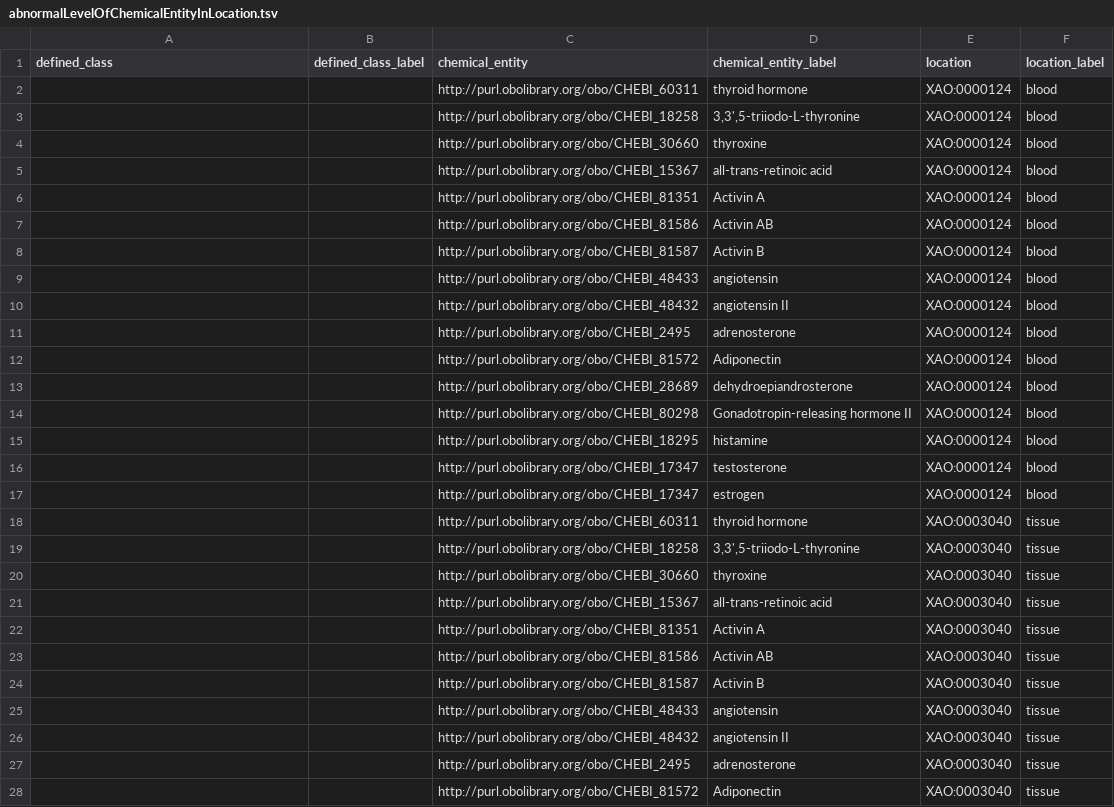
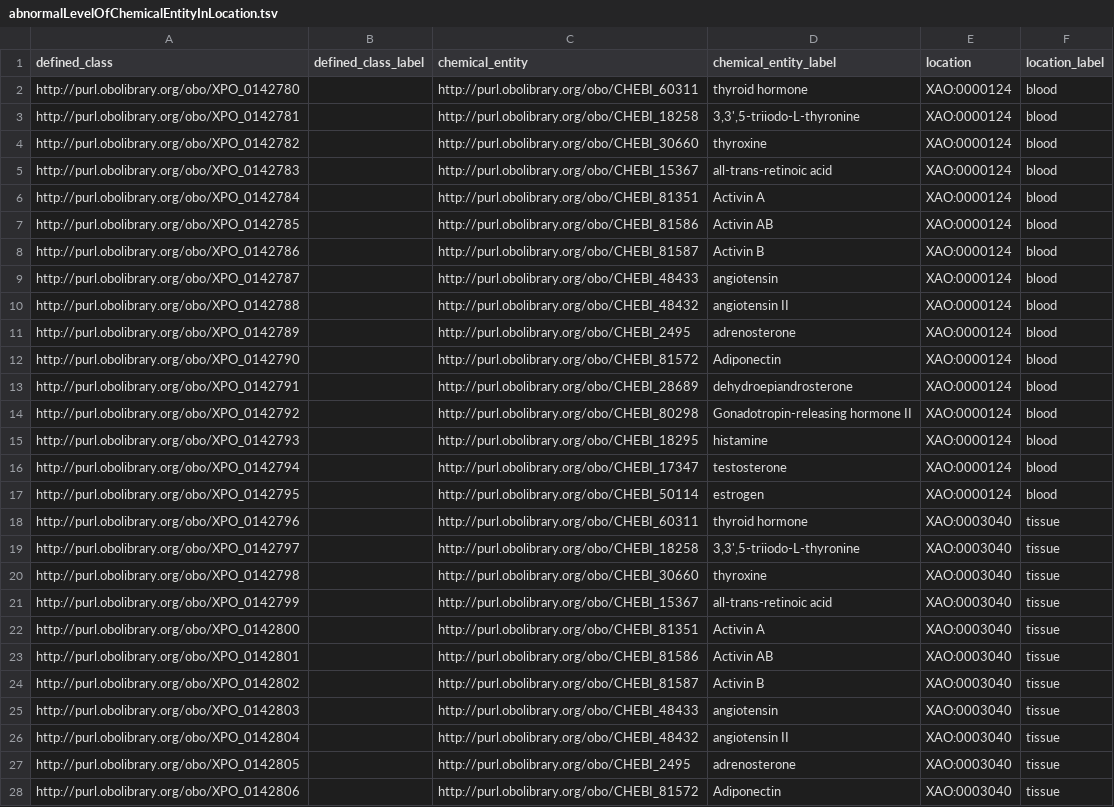
Before and after one commit to obophenotype/xenopus-phenotype-ontology, a TSV file: src/patterns/data/manual/abnormalLevelOfChemicalEntityInLocation.tsv, drawn as a sheet; only a part is shown; the diff covers the shown part only.

Commit message:
Run pattern pipeline.

```diff
--- a/src/patterns/data/manual/abnormalLevelOfChemicalEntityInLocation.tsv
+++ b/src/patterns/data/manual/abnormalLevelOfChemicalEntityInLocation.tsv
@@ -1,28 +1,28 @@
 defined_class	defined_class_label	chemical_entity	chemical_entity_label	location	location_label
-		http://purl.obolibrary.org/obo/CHEBI_60311	thyroid hormone	XAO:0000124	blood
-		http://purl.obolibrary.org/obo/CHEBI_18258	3,3',5-triiodo-L-thyronine	XAO:0000124	blood
-		http://purl.obolibrary.org/obo/CHEBI_30660	thyroxine	XAO:0000124	blood
-		http://purl.obolibrary.org/obo/CHEBI_15367	all-trans-retinoic acid	XAO:0000124	blood
-		http://purl.obolibrary.org/obo/CHEBI_81351	Activin A	XAO:0000124	blood
-		http://purl.obolibrary.org/obo/CHEBI_81586	Activin AB	XAO:0000124	blood
-		http://purl.obolibrary.org/obo/CHEBI_81587	Activin B	XAO:0000124	blood
-		http://purl.obolibrary.org/obo/CHEBI_48433	angiotensin	XAO:0000124	blood
-		http://purl.obolibrary.org/obo/CHEBI_48432	angiotensin II	XAO:0000124	blood
-		http://purl.obolibrary.org/obo/CHEBI_2495	adrenosterone	XAO:0000124	blood
-		http://purl.obolibrary.org/obo/CHEBI_81572	Adiponectin	XAO:0000124	blood
-		http://purl.obolibrary.org/obo/CHEBI_28689	dehydroepiandrosterone	XAO:0000124	blood
-		http://purl.obolibrary.org/obo/CHEBI_80298	Gonadotropin-releasing hormone II	XAO:0000124	blood
-		http://purl.obolibrary.org/obo/CHEBI_18295	histamine	XAO:0000124	blood
-		http://purl.obolibrary.org/obo/CHEBI_17347	testosterone	XAO:0000124	blood
-		http://purl.obolibrary.org/obo/CHEBI_17347	estrogen	XAO:0000124	blood
-		http://purl.obolibrary.org/obo/CHEBI_60311	thyroid hormone	XAO:0003040	tissue
-		http://purl.obolibrary.org/obo/CHEBI_18258	3,3',5-triiodo-L-thyronine	XAO:0003040	tissue
-		http://purl.obolibrary.org/obo/CHEBI_30660	thyroxine	XAO:0003040	tissue
-		http://purl.obolibrary.org/obo/CHEBI_15367	all-trans-retinoic acid	XAO:0003040	tissue
-		http://purl.obolibrary.org/obo/CHEBI_81351	Activin A	XAO:0003040	tissue
-		http://purl.obolibrary.org/obo/CHEBI_81586	Activin AB	XAO:0003040	tissue
-		http://purl.obolibrary.org/obo/CHEBI_81587	Activin B	XAO:0003040	tissue
-		http://purl.obolibrary.org/obo/CHEBI_48433	angiotensin	XAO:0003040	tissue
-		http://purl.obolibrary.org/obo/CHEBI_48432	angiotensin II	XAO:0003040	tissue
-		http://purl.obolibrary.org/obo/CHEBI_2495	adrenosterone	XAO:0003040	tissue
-		http://purl.obolibrary.org/obo/CHEBI_81572	Adiponectin	XAO:0003040	tissue
+http://purl.obolibrary.org/obo/XPO_0142780		http://purl.obolibrary.org/obo/CHEBI_60311	thyroid hormone	XAO:0000124	blood
+http://purl.obolibrary.org/obo/XPO_0142781		http://purl.obolibrary.org/obo/CHEBI_18258	3,3',5-triiodo-L-thyronine	XAO:0000124	blood
+http://purl.obolibrary.org/obo/XPO_0142782		http://purl.obolibrary.org/obo/CHEBI_30660	thyroxine	XAO:0000124	blood
+http://purl.obolibrary.org/obo/XPO_0142783		http://purl.obolibrary.org/obo/CHEBI_15367	all-trans-retinoic acid	XAO:0000124	blood
+http://purl.obolibrary.org/obo/XPO_0142784		http://purl.obolibrary.org/obo/CHEBI_81351	Activin A	XAO:0000124	blood
+http://purl.obolibrary.org/obo/XPO_0142785		http://purl.obolibrary.org/obo/CHEBI_81586	Activin AB	XAO:0000124	blood
+http://purl.obolibrary.org/obo/XPO_0142786		http://purl.obolibrary.org/obo/CHEBI_81587	Activin B	XAO:0000124	blood
+http://purl.obolibrary.org/obo/XPO_0142787		http://purl.obolibrary.org/obo/CHEBI_48433	angiotensin	XAO:0000124	blood
+http://purl.obolibrary.org/obo/XPO_0142788		http://purl.obolibrary.org/obo/CHEBI_48432	angiotensin II	XAO:0000124	blood
+http://purl.obolibrary.org/obo/XPO_0142789		http://purl.obolibrary.org/obo/CHEBI_2495	adrenosterone	XAO:0000124	blood
+http://purl.obolibrary.org/obo/XPO_0142790		http://purl.obolibrary.org/obo/CHEBI_81572	Adiponectin	XAO:0000124	blood
+http://purl.obolibrary.org/obo/XPO_0142791		http://purl.obolibrary.org/obo/CHEBI_28689	dehydroepiandrosterone	XAO:0000124	blood
+http://purl.obolibrary.org/obo/XPO_0142792		http://purl.obolibrary.org/obo/CHEBI_80298	Gonadotropin-releasing hormone II	XAO:0000124	blood
+http://purl.obolibrary.org/obo/XPO_0142793		http://purl.obolibrary.org/obo/CHEBI_18295	histamine	XAO:0000124	blood
+http://purl.obolibrary.org/obo/XPO_0142794		http://purl.obolibrary.org/obo/CHEBI_17347	testosterone	XAO:0000124	blood
+http://purl.obolibrary.org/obo/XPO_0142795		http://purl.obolibrary.org/obo/CHEBI_50114	estrogen	XAO:0000124	blood
+http://purl.obolibrary.org/obo/XPO_0142796		http://purl.obolibrary.org/obo/CHEBI_60311	thyroid hormone	XAO:0003040	tissue
+http://purl.obolibrary.org/obo/XPO_0142797		http://purl.obolibrary.org/obo/CHEBI_18258	3,3',5-triiodo-L-thyronine	XAO:0003040	tissue
+http://purl.obolibrary.org/obo/XPO_0142798		http://purl.obolibrary.org/obo/CHEBI_30660	thyroxine	XAO:0003040	tissue
+http://purl.obolibrary.org/obo/XPO_0142799		http://purl.obolibrary.org/obo/CHEBI_15367	all-trans-retinoic acid	XAO:0003040	tissue
+http://purl.obolibrary.org/obo/XPO_0142800		http://purl.obolibrary.org/obo/CHEBI_81351	Activin A	XAO:0003040	tissue
+http://purl.obolibrary.org/obo/XPO_0142801		http://purl.obolibrary.org/obo/CHEBI_81586	Activin AB	XAO:0003040	tissue
+http://purl.obolibrary.org/obo/XPO_0142802		http://purl.obolibrary.org/obo/CHEBI_81587	Activin B	XAO:0003040	tissue
+http://purl.obolibrary.org/obo/XPO_0142803		http://purl.obolibrary.org/obo/CHEBI_48433	angiotensin	XAO:0003040	tissue
+http://purl.obolibrary.org/obo/XPO_0142804		http://purl.obolibrary.org/obo/CHEBI_48432	angiotensin II	XAO:0003040	tissue
+http://purl.obolibrary.org/obo/XPO_0142805		http://purl.obolibrary.org/obo/CHEBI_2495	adrenosterone	XAO:0003040	tissue
+http://purl.obolibrary.org/obo/XPO_0142806		http://purl.obolibrary.org/obo/CHEBI_81572	Adiponectin	XAO:0003040	tissue
```
Also changed, not shown: 6 edited cells elsewhere in this file, src/patterns/data/manual/abnormalAbsenceOfBiologicalProcess.tsv, src/patterns/data/manual/abnormalBiologicalProcess.tsv, 26 other files.
